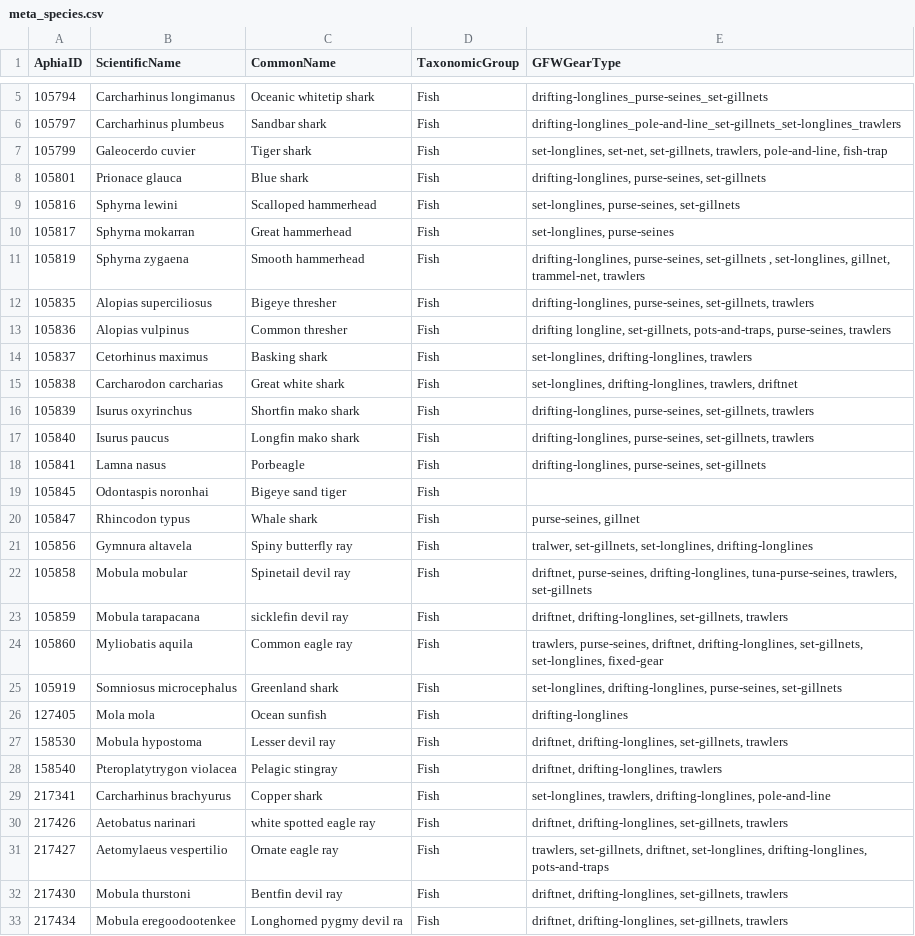
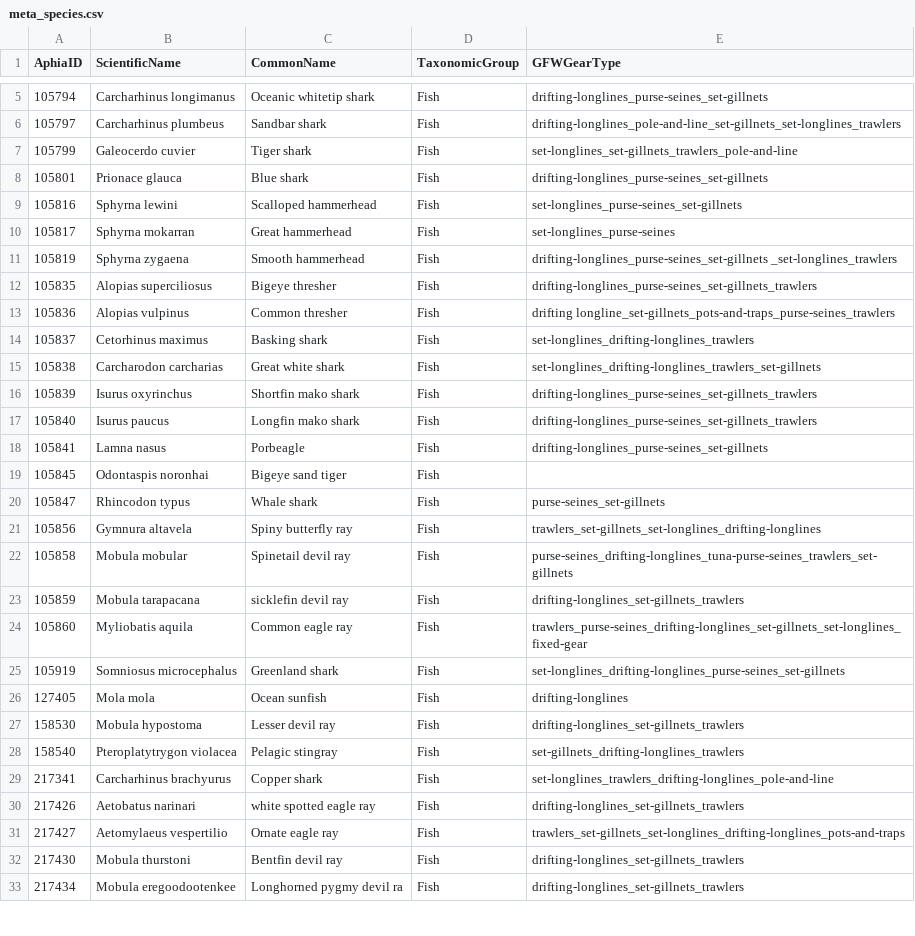
Before and after one commit to Sarayu-26/gfw_roadmap, a CSV file: data/meta_species.csv, drawn as a sheet; only a part is shown, gaps mark what is left out; the diff covers the shown part only.

Commit message:
Standardize GFWGearType values in meta_species.csv
Reformatted the GFWGearType field for multiple species to use underscore-separated values instead of comma-separated lists.

```diff
--- a/data/meta_species.csv
+++ b/data/meta_species.csv
@@ -6,28 +6,28 @@ AphiaID,ScientificName,CommonName,TaxonomicGroup,GFWGearType
 105797,Carcharhinus plumbeus,Sandbar shark,Fish,drifting-longlines_pole-and-line_set-gillnets_set-longlines_trawlers
-105799,Galeocerdo cuvier,Tiger shark,Fish,"set-longlines, set-net, set-gillnets, trawlers, pole-and-line, fish-trap"
-105801,Prionace glauca,Blue shark,Fish,"drifting-longlines, purse-seines, set-gillnets "
-105816,Sphyrna lewini,Scalloped hammerhead,Fish,"set-longlines, purse-seines, set-gillnets "
-105817,Sphyrna mokarran,Great hammerhead,Fish,"set-longlines, purse-seines"
-105819,Sphyrna zygaena,Smooth hammerhead,Fish,"drifting-longlines, purse-seines, set-gillnets , set-longlines, gillnet, trammel-net, trawlers "
-105835,Alopias superciliosus,Bigeye thresher,Fish,"drifting-longlines, purse-seines, set-gillnets, trawlers"
-105836,Alopias vulpinus,Common thresher,Fish,"drifting longline, set-gillnets, pots-and-traps, purse-seines, trawlers "
-105837,Cetorhinus maximus,Basking shark,Fish,"set-longlines, drifting-longlines, trawlers"
-105838,Carcharodon carcharias,Great white shark,Fish,"set-longlines, drifting-longlines, trawlers, driftnet "
-105839,Isurus oxyrinchus,Shortfin mako shark,Fish,"drifting-longlines, purse-seines, set-gillnets, trawlers"
-105840,Isurus paucus,Longfin mako shark,Fish,"drifting-longlines, purse-seines, set-gillnets, trawlers"
-105841,Lamna nasus,Porbeagle,Fish,"drifting-longlines, purse-seines, set-gillnets "
+105799,Galeocerdo cuvier,Tiger shark,Fish,set-longlines_set-gillnets_trawlers_pole-and-line
+105801,Prionace glauca,Blue shark,Fish,drifting-longlines_purse-seines_set-gillnets
+105816,Sphyrna lewini,Scalloped hammerhead,Fish,set-longlines_purse-seines_set-gillnets
+105817,Sphyrna mokarran,Great hammerhead,Fish,set-longlines_purse-seines
+105819,Sphyrna zygaena,Smooth hammerhead,Fish,drifting-longlines_purse-seines_set-gillnets _set-longlines_trawlers
+105835,Alopias superciliosus,Bigeye thresher,Fish,drifting-longlines_purse-seines_set-gillnets_trawlers
+105836,Alopias vulpinus,Common thresher,Fish,drifting longline_set-gillnets_pots-and-traps_purse-seines_trawlers
+105837,Cetorhinus maximus,Basking shark,Fish,set-longlines_drifting-longlines_trawlers
+105838,Carcharodon carcharias,Great white shark,Fish,set-longlines_drifting-longlines_trawlers_set-gillnets
+105839,Isurus oxyrinchus,Shortfin mako shark,Fish,drifting-longlines_purse-seines_set-gillnets_trawlers
+105840,Isurus paucus,Longfin mako shark,Fish,drifting-longlines_purse-seines_set-gillnets_trawlers
+105841,Lamna nasus,Porbeagle,Fish,drifting-longlines_purse-seines_set-gillnets
 105845,Odontaspis noronhai,Bigeye sand tiger,Fish,
-105847,Rhincodon typus,Whale shark,Fish,"purse-seines, gillnet "
-105856,Gymnura altavela,Spiny butterfly ray,Fish,"tralwer, set-gillnets, set-longlines, drifting-longlines "
-105858,Mobula mobular,Spinetail devil ray,Fish,"driftnet, purse-seines, drifting-longlines, tuna-purse-seines, trawlers, set-gillnets "
-105859,Mobula tarapacana,sicklefin  devil ray,Fish,"driftnet, drifting-longlines, set-gillnets, trawlers"
-105860,Myliobatis aquila,Common eagle ray,Fish,"trawlers, purse-seines, driftnet, drifting-longlines, set-gillnets, set-longlines, fixed-gear "
-105919,Somniosus microcephalus,Greenland shark,Fish,"set-longlines, drifting-longlines, purse-seines, set-gillnets "
+105847,Rhincodon typus,Whale shark,Fish,purse-seines_set-gillnets
+105856,Gymnura altavela,Spiny butterfly ray,Fish,trawlers_set-gillnets_set-longlines_drifting-longlines
+105858,Mobula mobular,Spinetail devil ray,Fish,purse-seines_drifting-longlines_tuna-purse-seines_trawlers_set-gillnets
+105859,Mobula tarapacana,sicklefin  devil ray,Fish,drifting-longlines_set-gillnets_trawlers
+105860,Myliobatis aquila,Common eagle ray,Fish,trawlers_purse-seines_drifting-longlines_set-gillnets_set-longlines_fixed-gear
+105919,Somniosus microcephalus,Greenland shark,Fish,set-longlines_drifting-longlines_purse-seines_set-gillnets
 127405,Mola mola,Ocean sunfish,Fish,drifting-longlines
-158530,Mobula hypostoma,Lesser devil ray,Fish,"driftnet, drifting-longlines, set-gillnets, trawlers"
-158540,Pteroplatytrygon violacea,Pelagic stingray,Fish,"driftnet, drifting-longlines, trawlers "
-217341,Carcharhinus brachyurus,Copper shark,Fish,"set-longlines, trawlers, drifting-longlines, pole-and-line "
-217426,Aetobatus narinari,white spotted eagle ray,Fish,"driftnet, drifting-longlines, set-gillnets, trawlers"
-217427,Aetomylaeus vespertilio,Ornate eagle ray,Fish,"trawlers, set-gillnets, driftnet, set-longlines, drifting-longlines, pots-and-traps "
-217430,Mobula thurstoni,Bentfin devil ray,Fish,"driftnet, drifting-longlines, set-gillnets, trawlers "
-217434,Mobula eregoodootenkee,Longhorned pygmy devil ra,Fish,"driftnet, drifting-longlines, set-gillnets, trawlers "
+158530,Mobula hypostoma,Lesser devil ray,Fish,drifting-longlines_set-gillnets_trawlers
+158540,Pteroplatytrygon violacea,Pelagic stingray,Fish,set-gillnets_drifting-longlines_trawlers
+217341,Carcharhinus brachyurus,Copper shark,Fish,set-longlines_trawlers_drifting-longlines_pole-and-line
+217426,Aetobatus narinari,white spotted eagle ray,Fish,drifting-longlines_set-gillnets_trawlers
+217427,Aetomylaeus vespertilio,Ornate eagle ray,Fish,trawlers_set-gillnets_set-longlines_drifting-longlines_pots-and-traps
+217430,Mobula thurstoni,Bentfin devil ray,Fish,drifting-longlines_set-gillnets_trawlers
+217434,Mobula eregoodootenkee,Longhorned pygmy devil ra,Fish,drifting-longlines_set-gillnets_trawlers
```
Also changed, not shown: 64 edited cells elsewhere in this file.
